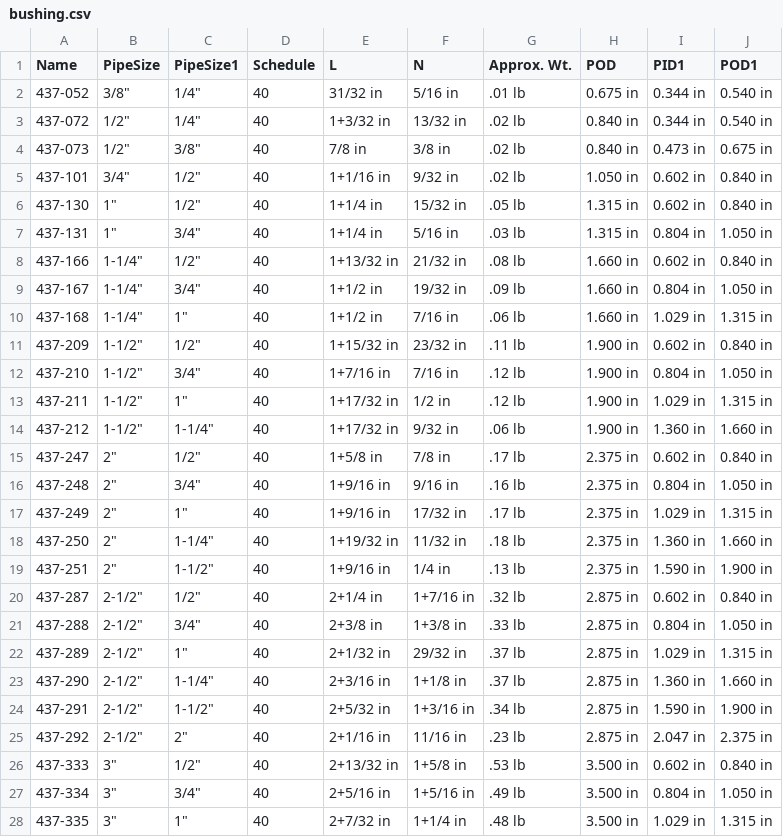
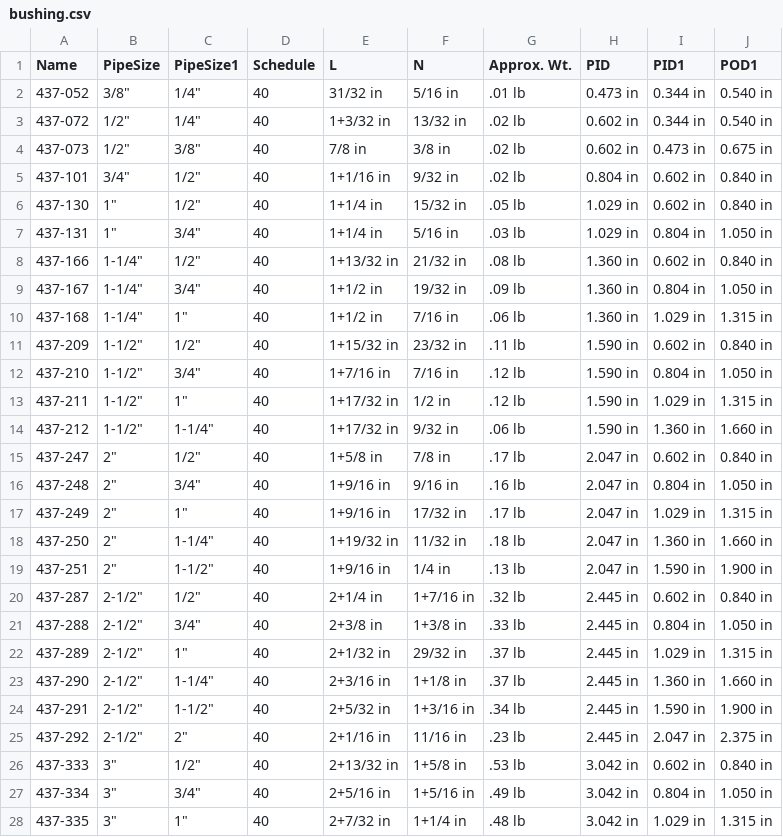
Before and after one commit to rkrenzler/ose-piping-library-data, a CSV file: aetna-plastics/bushing.csv, drawn as a sheet; only a part is shown; the diff covers the shown part only.

Commit message:
replace POD dimension by PID dimension

```diff
--- a/aetna-plastics/bushing.csv
+++ b/aetna-plastics/bushing.csv
@@ -1,28 +1,28 @@
-"Name","PipeSize","PipeSize1","Schedule","L","N","Approx. Wt.","POD","PID1","POD1"
-"437-052","3/8""","1/4""",40,"31/32 in","5/16 in",".01 lb","0.675 in","0.344 in","0.540 in"
-"437-072","1/2""","1/4""",40,"1+3/32 in","13/32 in",".02 lb","0.840 in","0.344 in","0.540 in"
-"437-073","1/2""","3/8""",40,"7/8 in","3/8 in",".02 lb","0.840 in","0.473 in","0.675 in"
-"437-101","3/4""","1/2""",40,"1+1/16 in","9/32 in",".02 lb","1.050 in","0.602 in","0.840 in"
-"437-130","1""","1/2""",40,"1+1/4 in","15/32 in",".05 lb","1.315 in","0.602 in","0.840 in"
-"437-131","1""","3/4""",40,"1+1/4 in","5/16 in",".03 lb","1.315 in","0.804 in","1.050 in"
-"437-166","1-1/4""","1/2""",40,"1+13/32 in","21/32 in",".08 lb","1.660 in","0.602 in","0.840 in"
-"437-167","1-1/4""","3/4""",40,"1+1/2 in","19/32 in",".09 lb","1.660 in","0.804 in","1.050 in"
-"437-168","1-1/4""","1""",40,"1+1/2 in","7/16 in",".06 lb","1.660 in","1.029 in","1.315 in"
-"437-209","1-1/2""","1/2""",40,"1+15/32 in","23/32 in",".11 lb","1.900 in","0.602 in","0.840 in"
-"437-210","1-1/2""","3/4""",40,"1+7/16 in","7/16 in",".12 lb","1.900 in","0.804 in","1.050 in"
-"437-211","1-1/2""","1""",40,"1+17/32 in","1/2 in",".12 lb","1.900 in","1.029 in","1.315 in"
-"437-212","1-1/2""","1-1/4""",40,"1+17/32 in","9/32 in",".06 lb","1.900 in","1.360 in","1.660 in"
-"437-247","2""","1/2""",40,"1+5/8 in","7/8 in",".17 lb","2.375 in","0.602 in","0.840 in"
-"437-248","2""","3/4""",40,"1+9/16 in","9/16 in",".16 lb","2.375 in","0.804 in","1.050 in"
-"437-249","2""","1""",40,"1+9/16 in","17/32 in",".17 lb","2.375 in","1.029 in","1.315 in"
-"437-250","2""","1-1/4""",40,"1+19/32 in","11/32 in",".18 lb","2.375 in","1.360 in","1.660 in"
-"437-251","2""","1-1/2""",40,"1+9/16 in","1/4 in",".13 lb","2.375 in","1.590 in","1.900 in"
-"437-287","2-1/2""","1/2""",40,"2+1/4 in","1+7/16 in",".32 lb","2.875 in","0.602 in","0.840 in"
-"437-288","2-1/2""","3/4""",40,"2+3/8 in","1+3/8 in",".33 lb","2.875 in","0.804 in","1.050 in"
-"437-289","2-1/2""","1""",40,"2+1/32 in","29/32 in",".37 lb","2.875 in","1.029 in","1.315 in"
-"437-290","2-1/2""","1-1/4""",40,"2+3/16 in","1+1/8 in",".37 lb","2.875 in","1.360 in","1.660 in"
-"437-291","2-1/2""","1-1/2""",40,"2+5/32 in","1+3/16 in",".34 lb","2.875 in","1.590 in","1.900 in"
-"437-292","2-1/2""","2""",40,"2+1/16 in","11/16 in",".23 lb","2.875 in","2.047 in","2.375 in"
-"437-333","3""","1/2""",40,"2+13/32 in","1+5/8 in",".53 lb","3.500 in","0.602 in","0.840 in"
-"437-334","3""","3/4""",40,"2+5/16 in","1+5/16 in",".49 lb","3.500 in","0.804 in","1.050 in"
-"437-335","3""","1""",40,"2+7/32 in","1+1/4 in",".48 lb","3.500 in","1.029 in","1.315 in"
+"Name","PipeSize","PipeSize1","Schedule","L","N","Approx. Wt.","PID","PID1","POD1"
+"437-052","3/8""","1/4""",40,"31/32 in","5/16 in",".01 lb","0.473 in","0.344 in","0.540 in"
+"437-072","1/2""","1/4""",40,"1+3/32 in","13/32 in",".02 lb","0.602 in","0.344 in","0.540 in"
+"437-073","1/2""","3/8""",40,"7/8 in","3/8 in",".02 lb","0.602 in","0.473 in","0.675 in"
+"437-101","3/4""","1/2""",40,"1+1/16 in","9/32 in",".02 lb","0.804 in","0.602 in","0.840 in"
+"437-130","1""","1/2""",40,"1+1/4 in","15/32 in",".05 lb","1.029 in","0.602 in","0.840 in"
+"437-131","1""","3/4""",40,"1+1/4 in","5/16 in",".03 lb","1.029 in","0.804 in","1.050 in"
+"437-166","1-1/4""","1/2""",40,"1+13/32 in","21/32 in",".08 lb","1.360 in","0.602 in","0.840 in"
+"437-167","1-1/4""","3/4""",40,"1+1/2 in","19/32 in",".09 lb","1.360 in","0.804 in","1.050 in"
+"437-168","1-1/4""","1""",40,"1+1/2 in","7/16 in",".06 lb","1.360 in","1.029 in","1.315 in"
+"437-209","1-1/2""","1/2""",40,"1+15/32 in","23/32 in",".11 lb","1.590 in","0.602 in","0.840 in"
+"437-210","1-1/2""","3/4""",40,"1+7/16 in","7/16 in",".12 lb","1.590 in","0.804 in","1.050 in"
+"437-211","1-1/2""","1""",40,"1+17/32 in","1/2 in",".12 lb","1.590 in","1.029 in","1.315 in"
+"437-212","1-1/2""","1-1/4""",40,"1+17/32 in","9/32 in",".06 lb","1.590 in","1.360 in","1.660 in"
+"437-247","2""","1/2""",40,"1+5/8 in","7/8 in",".17 lb","2.047 in","0.602 in","0.840 in"
+"437-248","2""","3/4""",40,"1+9/16 in","9/16 in",".16 lb","2.047 in","0.804 in","1.050 in"
+"437-249","2""","1""",40,"1+9/16 in","17/32 in",".17 lb","2.047 in","1.029 in","1.315 in"
+"437-250","2""","1-1/4""",40,"1+19/32 in","11/32 in",".18 lb","2.047 in","1.360 in","1.660 in"
+"437-251","2""","1-1/2""",40,"1+9/16 in","1/4 in",".13 lb","2.047 in","1.590 in","1.900 in"
+"437-287","2-1/2""","1/2""",40,"2+1/4 in","1+7/16 in",".32 lb","2.445 in","0.602 in","0.840 in"
+"437-288","2-1/2""","3/4""",40,"2+3/8 in","1+3/8 in",".33 lb","2.445 in","0.804 in","1.050 in"
+"437-289","2-1/2""","1""",40,"2+1/32 in","29/32 in",".37 lb","2.445 in","1.029 in","1.315 in"
+"437-290","2-1/2""","1-1/4""",40,"2+3/16 in","1+1/8 in",".37 lb","2.445 in","1.360 in","1.660 in"
+"437-291","2-1/2""","1-1/2""",40,"2+5/32 in","1+3/16 in",".34 lb","2.445 in","1.590 in","1.900 in"
+"437-292","2-1/2""","2""",40,"2+1/16 in","11/16 in",".23 lb","2.445 in","2.047 in","2.375 in"
+"437-333","3""","1/2""",40,"2+13/32 in","1+5/8 in",".53 lb","3.042 in","0.602 in","0.840 in"
+"437-334","3""","3/4""",40,"2+5/16 in","1+5/16 in",".49 lb","3.042 in","0.804 in","1.050 in"
+"437-335","3""","1""",40,"2+7/32 in","1+1/4 in",".48 lb","3.042 in","1.029 in","1.315 in"
```
Also changed, not shown: 94 edited cells elsewhere in this file.
